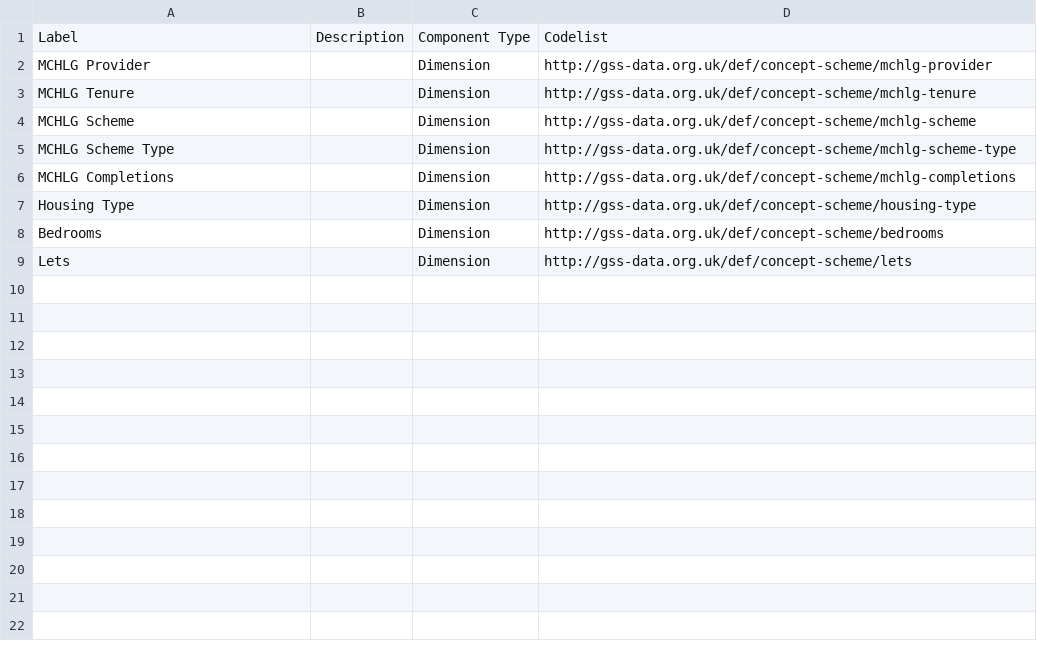
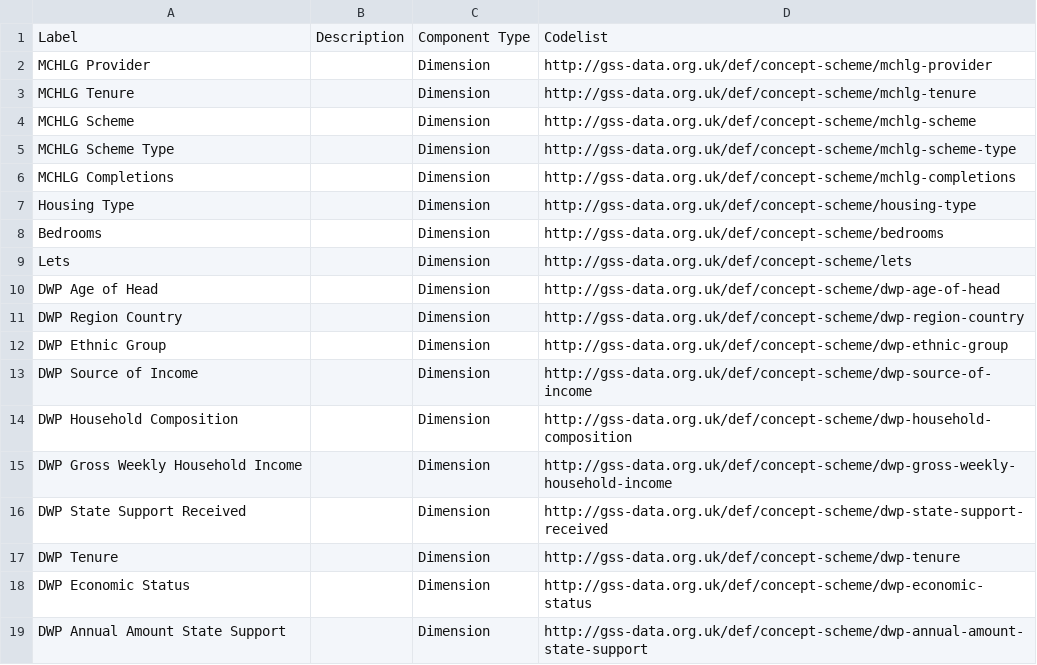
Before and after one commit to GSS-Cogs/family-affordable-housing, a CSV file: reference/components.csv, drawn as a sheet; the diff names each change by its address in the sheet, - before the commit and + after, or states it on an @@ line.

```diff
--- a/reference/components.csv
+++ b/reference/components.csv
+row 10: DWP Age of Head |  | Dimension | http://gss-data.org.uk/def/concept-scheme/dwp-age-of-head
+row 11: DWP Region Country |  | Dimension | http://gss-data.org.uk/def/concept-scheme/dwp-region-country
+row 12: DWP Ethnic Group |  | Dimension | http://gss-data.org.uk/def/concept-scheme/dwp-ethnic-group
+row 13: DWP Source of Income |  | Dimension | http://gss-data.org.uk/def/concept-scheme/dwp-source-of-income
+row 14: DWP Household Composition |  | Dimension | http://gss-data.org.uk/def/concept-scheme/dwp-household-composition
+row 15: DWP Gross Weekly Household Income |  | Dimension | http://gss-data.org.uk/def/concept-scheme/dwp-gross-weekly-household-income
+row 16: DWP State Support Received |  | Dimension | http://gss-data.org.uk/def/concept-scheme/dwp-state-support-received
+row 17: DWP Tenure |  | Dimension | http://gss-data.org.uk/def/concept-scheme/dwp-tenure
+row 18: DWP Economic Status |  | Dimension | http://gss-data.org.uk/def/concept-scheme/dwp-economic-status
+row 19: DWP Annual Amount State Support |  | Dimension | http://gss-data.org.uk/def/concept-scheme/dwp-annual-amount-state-support
```
Also changed, not shown: reference/columns.csv, 10 other files.
